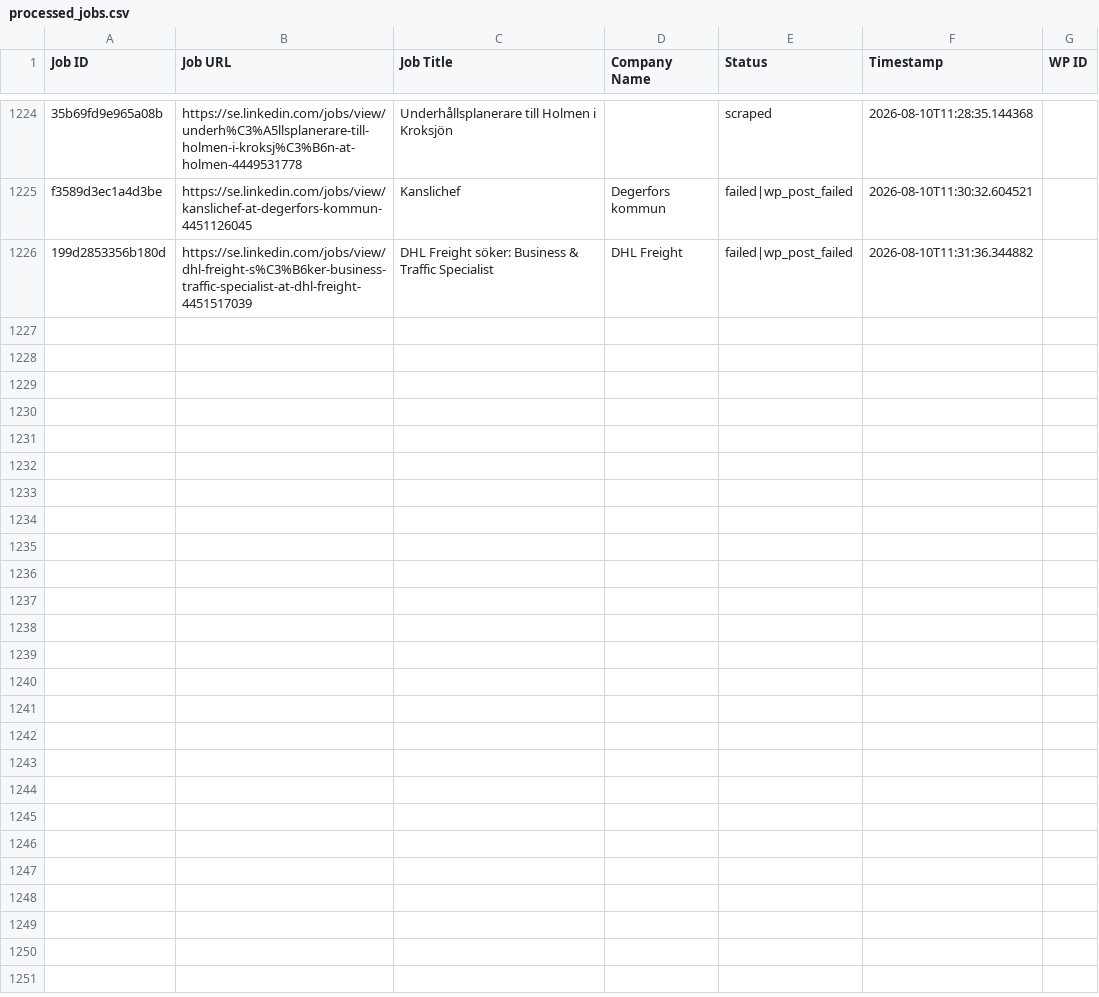
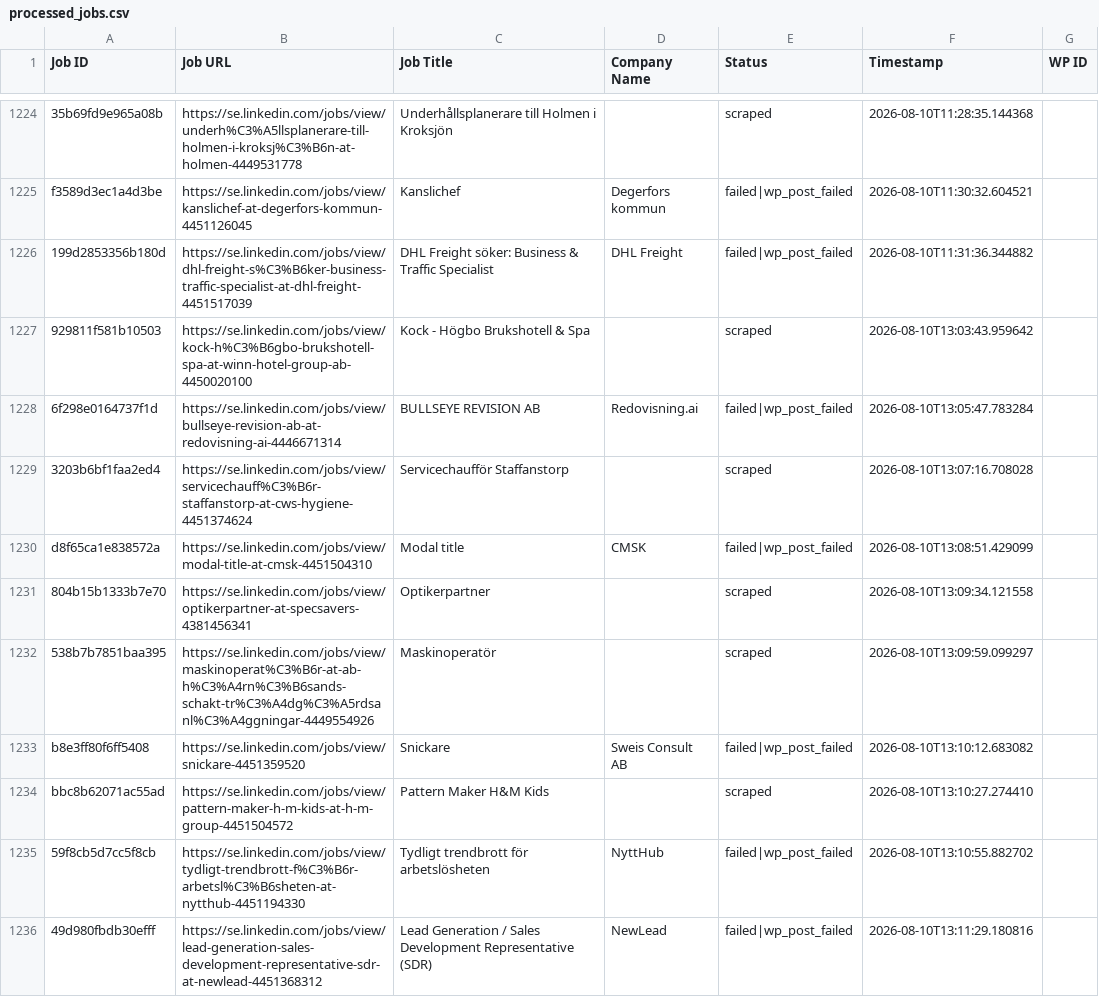
Before and after one commit to innovationinc2000/se, a CSV file: processed_jobs.csv, drawn as a sheet; only a part is shown, gaps mark what is left out; the diff covers the shown part only.

```diff
--- a/processed_jobs.csv
+++ b/processed_jobs.csv
@@ -1242 +1242,11 @@ f3589d3ec1a4d3be,https://se.linkedin.com/jobs/view/kanslichef-at-degerfors-kommu
 199d2853356b180d,https://se.linkedin.com/jobs/view/dhl-freight-s%C3%B6ker-business-traffic-specialist-at-dhl-freight-4451517039,DHL Freight söker: Business & Traffic Specialist,DHL Freight,failed|wp_post_failed,2026-08-10T11:31:36.344882,
+929811f581b10503,https://se.linkedin.com/jobs/view/kock-h%C3%B6gbo-brukshotell-spa-at-winn-hotel-group-ab-4450020100,Kock - Högbo Brukshotell & Spa,,scraped,2026-08-10T13:03:43.959642,
+6f298e0164737f1d,https://se.linkedin.com/jobs/view/bullseye-revision-ab-at-redovisning-ai-4446671314,BULLSEYE REVISION AB,Redovisning.ai,failed|wp_post_failed,2026-08-10T13:05:47.783284,
+3203b6bf1faa2ed4,https://se.linkedin.com/jobs/view/servicechauff%C3%B6r-staffanstorp-at-cws-hygiene-4451374624,Servicechaufför Staffanstorp,,scraped,2026-08-10T13:07:16.708028,
+d8f65ca1e838572a,https://se.linkedin.com/jobs/view/modal-title-at-cmsk-4451504310,Modal title,CMSK,failed|wp_post_failed,2026-08-10T13:08:51.429099,
+804b15b1333b7e70,https://se.linkedin.com/jobs/view/optikerpartner-at-specsavers-4381456341,Optikerpartner,,scraped,2026-08-10T13:09:34.121558,
+538b7b7851baa395,https://se.linkedin.com/jobs/view/maskinoperat%C3%B6r-at-ab-h%C3%A4rn%C3%B6sands-schakt-tr%C3%A4dg%C3%A5rdsanl%C3%A4ggningar-4449554926,Maskinoperatör,,scraped,2026-08-10T13:09:59.099297,
+b8e3ff80f6ff5408,https://se.linkedin.com/jobs/view/snickare-4451359520,Snickare,Sweis Consult AB,failed|wp_post_failed,2026-08-10T13:10:12.683082,
+bbc8b62071ac55ad,https://se.linkedin.com/jobs/view/pattern-maker-h-m-kids-at-h-m-group-4451504572,Pattern Maker  H&M Kids,,scraped,2026-08-10T13:10:27.274410,
+59f8cb5d7cc5f8cb,https://se.linkedin.com/jobs/view/tydligt-trendbrott-f%C3%B6r-arbetsl%C3%B6sheten-at-nytthub-4451194330,Tydligt trendbrott för arbetslösheten,NyttHub,failed|wp_post_failed,2026-08-10T13:10:55.882702,
+49d980fbdb30efff,https://se.linkedin.com/jobs/view/lead-generation-sales-development-representative-sdr-at-newlead-4451368312,Lead Generation / Sales Development Representative (SDR),NewLead,failed|wp_post_failed,2026-08-10T13:11:29.180816,
```
Also changed, not shown: 10 added rows elsewhere in this file.
